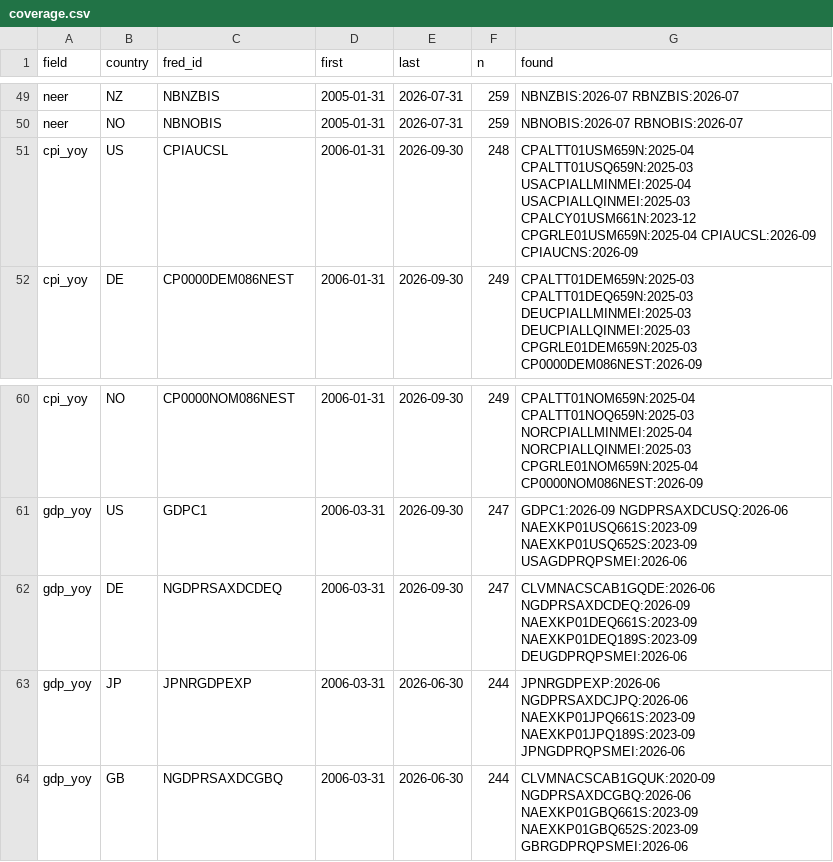
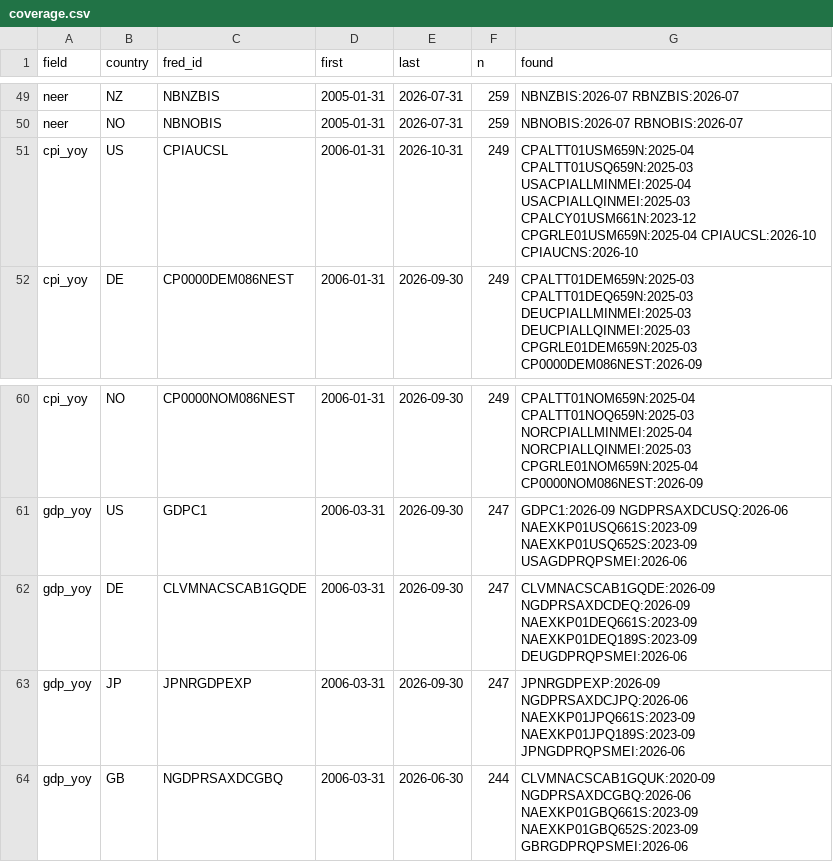
Before and after one commit to chkoh89/macro-momentum, a CSV file: data/coverage.csv, drawn as a sheet; only a part is shown, gaps mark what is left out.

```diff
--- a/data/coverage.csv
+++ b/data/coverage.csv
@@ -50,3 +50,3 @@ neer,NZ,NBNZBIS,2005-01-31,2026-07-31,259,NBNZBIS:2026-07 RBNZBIS:2026-07
 neer,NO,NBNOBIS,2005-01-31,2026-07-31,259,NBNOBIS:2026-07 RBNOBIS:2026-07
-cpi_yoy,US,CPIAUCSL,2006-01-31,2026-09-30,248,CPALTT01USM659N:2025-04 CPALTT01USQ659N:2025-03 USACPIALLMINMEI:2025-04 USACPIALLQINMEI:2025-03 CPALCY01USM661N:2023-12 CPGRLE01USM659N:2025-04 CPIAUCSL:2026-09 CPIAUCNS:2026-09
+cpi_yoy,US,CPIAUCSL,2006-01-31,2026-10-31,249,CPALTT01USM659N:2025-04 CPALTT01USQ659N:2025-03 USACPIALLMINMEI:2025-04 USACPIALLQINMEI:2025-03 CPALCY01USM661N:2023-12 CPGRLE01USM659N:2025-04 CPIAUCSL:2026-10 CPIAUCNS:2026-10
 cpi_yoy,DE,CP0000DEM086NEST,2006-01-31,2026-09-30,249,CPALTT01DEM659N:2025-03 CPALTT01DEQ659N:2025-03 DEUCPIALLMINMEI:2025-03 DEUCPIALLQINMEI:2025-03 CPGRLE01DEM659N:2025-03 CP0000DEM086NEST:2026-09
@@ -61,4 +61,4 @@ cpi_yoy,NO,CP0000NOM086NEST,2006-01-31,2026-09-30,249,CPALTT01NOM659N:2025-04 CP
 gdp_yoy,US,GDPC1,2006-03-31,2026-09-30,247,GDPC1:2026-09 NGDPRSAXDCUSQ:2026-06 NAEXKP01USQ661S:2023-09 NAEXKP01USQ652S:2023-09 USAGDPRQPSMEI:2026-06
-gdp_yoy,DE,NGDPRSAXDCDEQ,2006-03-31,2026-09-30,247,CLVMNACSCAB1GQDE:2026-06 NGDPRSAXDCDEQ:2026-09 NAEXKP01DEQ661S:2023-09 NAEXKP01DEQ189S:2023-09 DEUGDPRQPSMEI:2026-06
-gdp_yoy,JP,JPNRGDPEXP,2006-03-31,2026-06-30,244,JPNRGDPEXP:2026-06 NGDPRSAXDCJPQ:2026-06 NAEXKP01JPQ661S:2023-09 NAEXKP01JPQ189S:2023-09 JPNGDPRQPSMEI:2026-06
+gdp_yoy,DE,CLVMNACSCAB1GQDE,2006-03-31,2026-09-30,247,CLVMNACSCAB1GQDE:2026-09 NGDPRSAXDCDEQ:2026-09 NAEXKP01DEQ661S:2023-09 NAEXKP01DEQ189S:2023-09 DEUGDPRQPSMEI:2026-06
+gdp_yoy,JP,JPNRGDPEXP,2006-03-31,2026-09-30,247,JPNRGDPEXP:2026-09 NGDPRSAXDCJPQ:2026-06 NAEXKP01JPQ661S:2023-09 NAEXKP01JPQ189S:2023-09 JPNGDPRQPSMEI:2026-06
 gdp_yoy,GB,NGDPRSAXDCGBQ,2006-03-31,2026-06-30,244,CLVMNACSCAB1GQUK:2020-09 NGDPRSAXDCGBQ:2026-06 NAEXKP01GBQ661S:2023-09 NAEXKP01GBQ652S:2023-09 GBRGDPRQPSMEI:2026-06
```
Also changed, not shown: data/market.csv, data/panel.csv, 5 other files.
